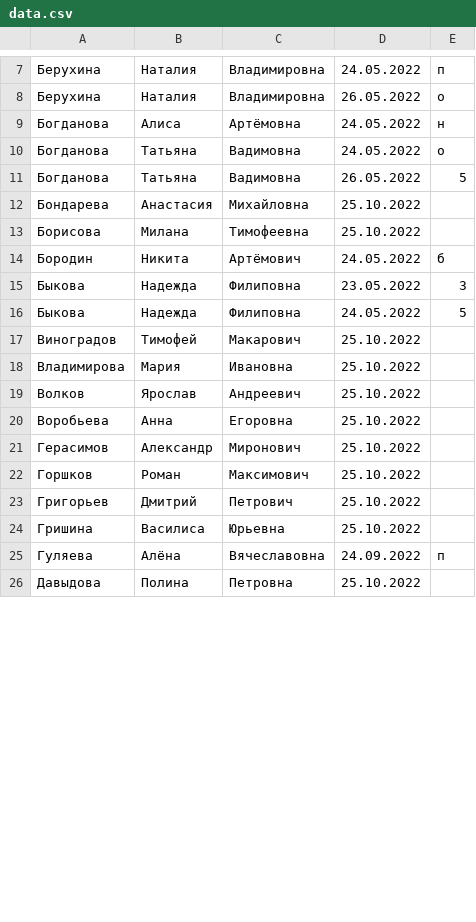
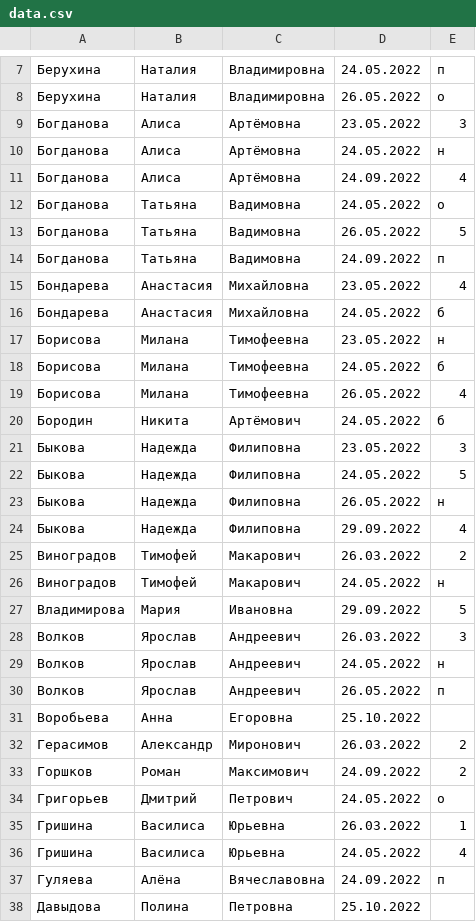
Before and after one commit to Heloput/Studentattendance, a CSV file: data.csv, drawn as a sheet; only a part is shown, gaps mark what is left out; the diff covers the shown part only.

Commit message:
Update Data

```diff
--- a/data.csv
+++ b/data.csv
@@ -8,7 +8,13 @@
 Берухина;Наталия;Владимировна;26.05.2022;о
+Богданова;Алиса;Артёмовна;23.05.2022;3
 Богданова;Алиса;Артёмовна;24.05.2022;н
+Богданова;Алиса;Артёмовна;24.09.2022;4
 Богданова;Татьяна;Вадимовна;24.05.2022;о
 Богданова;Татьяна;Вадимовна;26.05.2022;5
-Бондарева;Анастасия;Михайловна;25.10.2022;
-Борисова;Милана;Тимофеевна;25.10.2022;
+Богданова;Татьяна;Вадимовна;24.09.2022;п
+Бондарева;Анастасия;Михайловна;23.05.2022;4
+Бондарева;Анастасия;Михайловна;24.05.2022;б
+Борисова;Милана;Тимофеевна;23.05.2022;н
+Борисова;Милана;Тимофеевна;24.05.2022;б
+Борисова;Милана;Тимофеевна;26.05.2022;4
 Бородин;Никита;Артёмович;24.05.2022;б
@@ -16,10 +22,16 @@
 Быкова;Надежда;Филиповна;24.05.2022;5
-Виноградов;Тимофей;Макарович;25.10.2022;
-Владимирова;Мария;Ивановна;25.10.2022;
-Волков;Ярослав;Андреевич;25.10.2022;
+Быкова;Надежда;Филиповна;26.05.2022;н
+Быкова;Надежда;Филиповна;29.09.2022;4
+Виноградов;Тимофей;Макарович;26.03.2022;2
+Виноградов;Тимофей;Макарович;24.05.2022;н
+Владимирова;Мария;Ивановна;29.09.2022;5
+Волков;Ярослав;Андреевич;26.03.2022;3
+Волков;Ярослав;Андреевич;24.05.2022;н
+Волков;Ярослав;Андреевич;26.05.2022;п
 Воробьева;Анна;Егоровна;25.10.2022;
-Герасимов;Александр;Миронович;25.10.2022;
-Горшков;Роман;Максимович;25.10.2022;
-Григорьев;Дмитрий;Петрович;25.10.2022;
-Гришина;Василиса;Юрьевна;25.10.2022;
+Герасимов;Александр;Миронович;26.03.2022;2
+Горшков;Роман;Максимович;24.09.2022;2
+Григорьев;Дмитрий;Петрович;24.05.2022;о
+Гришина;Василиса;Юрьевна;26.03.2022;1
+Гришина;Василиса;Юрьевна;24.05.2022;4
 Гуляева;Алёна;Вячеславовна;24.09.2022;п
```
Also changed, not shown: 8 edited cells elsewhere in this file.
